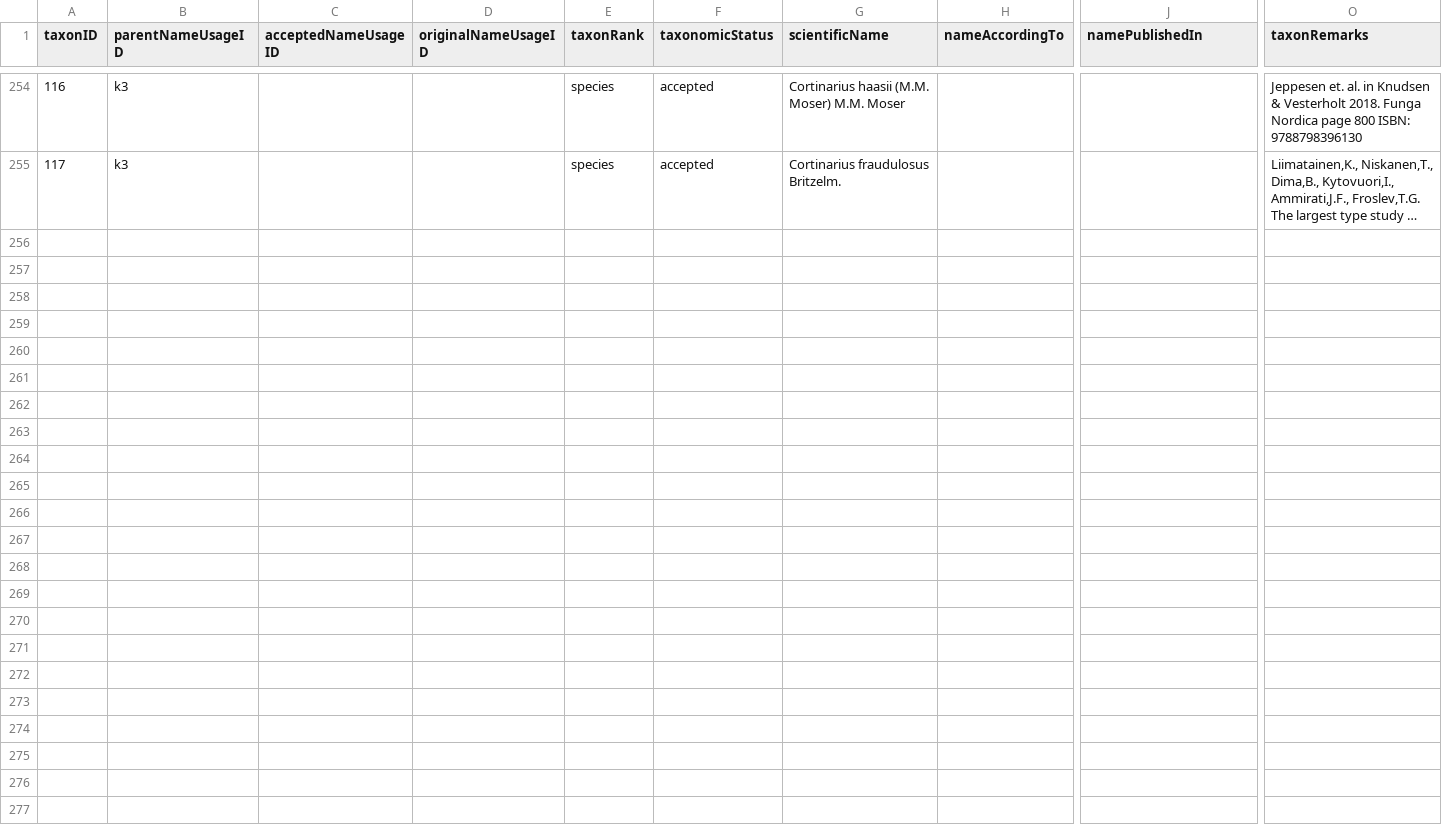
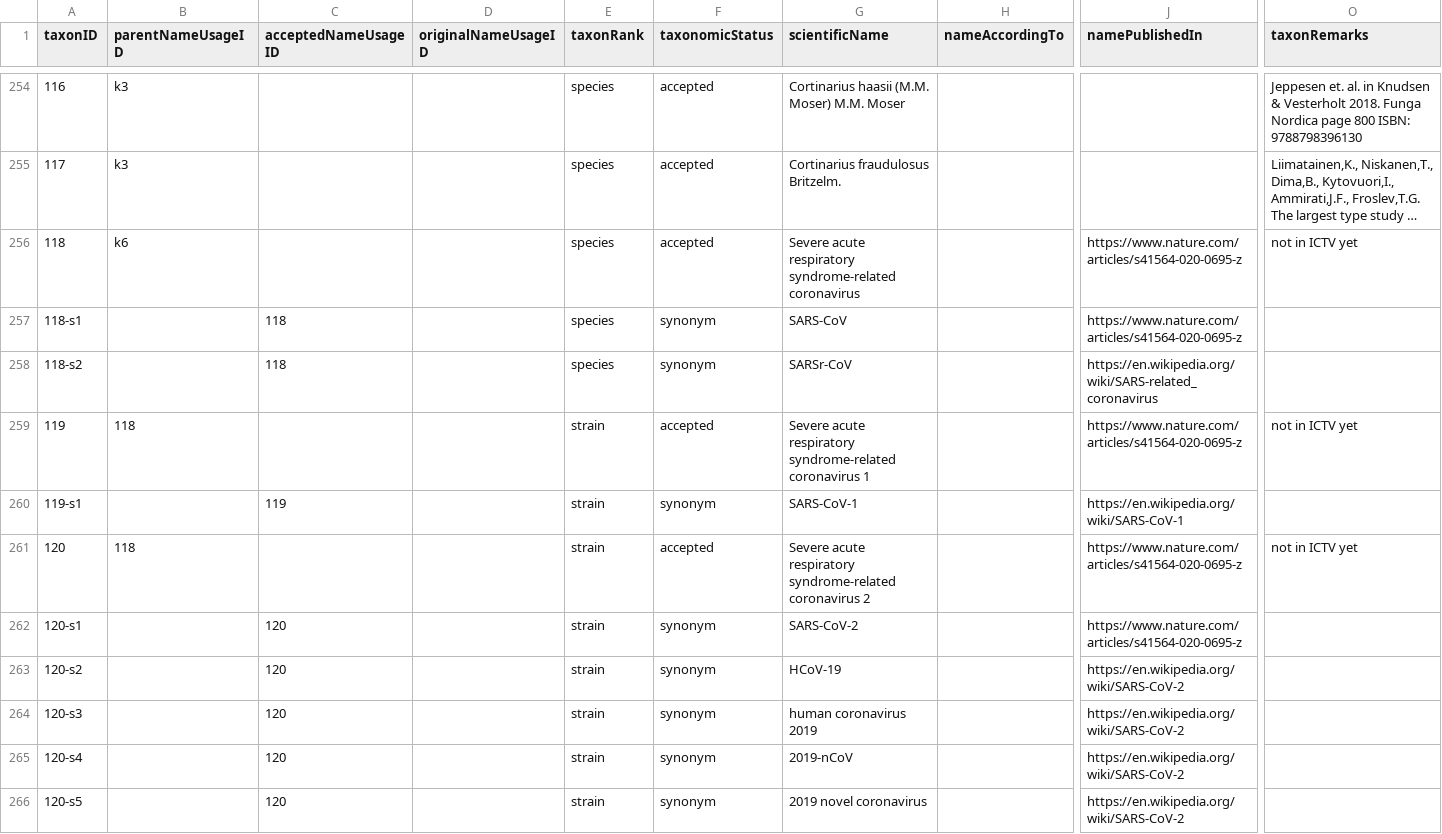
Before and after one commit to gbif/backbone-patch, a CSV file: patch.csv, drawn as a sheet; only a part is shown, gaps mark what is left out; long unchanged cells end in …; rows hold the shown columns only; the diff names each change by its address in the sheet, - before the commit and + after, or states it on an @@ line.

Commit message:
Add SARS strains

```diff
--- a/patch.csv
+++ b/patch.csv
+row 256: 118 | k6 |  |  | species | accepted | Severe acute respiratory syndrome-related coronavirus |  | https://www.nature.com/articles/s41564-020-0695-z | not in ICTV yet
+row 257: 118-s1 |  | 118 |  | species | synonym | SARS-CoV |  | https://www.nature.com/articles/s41564-020-0695-z
+row 258: 118-s2 |  | 118 |  | species | synonym | SARSr-CoV |  | https://en.wikipedia.org/wiki/SARS-related_coronavirus
+row 259: 119 | 118 |  |  | strain | accepted | Severe acute respiratory syndrome-related coronavirus 1 |  | https://www.nature.com/articles/s41564-020-0695-z | not in ICTV yet
+row 260: 119-s1 |  | 119 |  | strain | synonym | SARS-CoV-1 |  | https://en.wikipedia.org/wiki/SARS-CoV-1
+row 261: 120 | 118 |  |  | strain | accepted | Severe acute respiratory syndrome-related coronavirus 2 |  | https://www.nature.com/articles/s41564-020-0695-z | not in ICTV yet
+row 262: 120-s1 |  | 120 |  | strain | synonym | SARS-CoV-2 |  | https://www.nature.com/articles/s41564-020-0695-z
+row 263: 120-s2 |  | 120 |  | strain | synonym | HCoV-19 |  | https://en.wikipedia.org/wiki/SARS-CoV-2
+row 264: 120-s3 |  | 120 |  | strain | synonym | human coronavirus 2019 |  | https://en.wikipedia.org/wiki/SARS-CoV-2
+row 265: 120-s4 |  | 120 |  | strain | synonym | 2019-nCoV |  | https://en.wikipedia.org/wiki/SARS-CoV-2
+row 266: 120-s5 |  | 120 |  | strain | synonym | 2019 novel coronavirus |  | https://en.wikipedia.org/wiki/SARS-CoV-2
```
